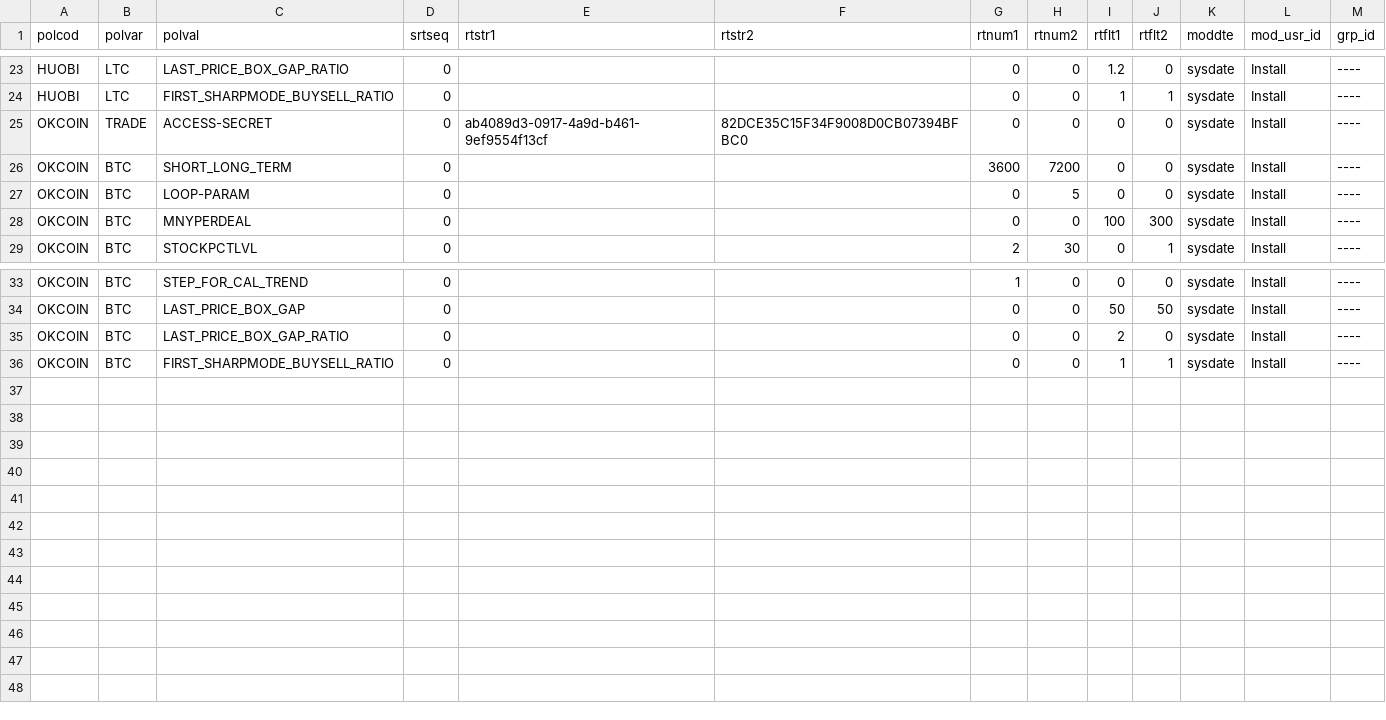
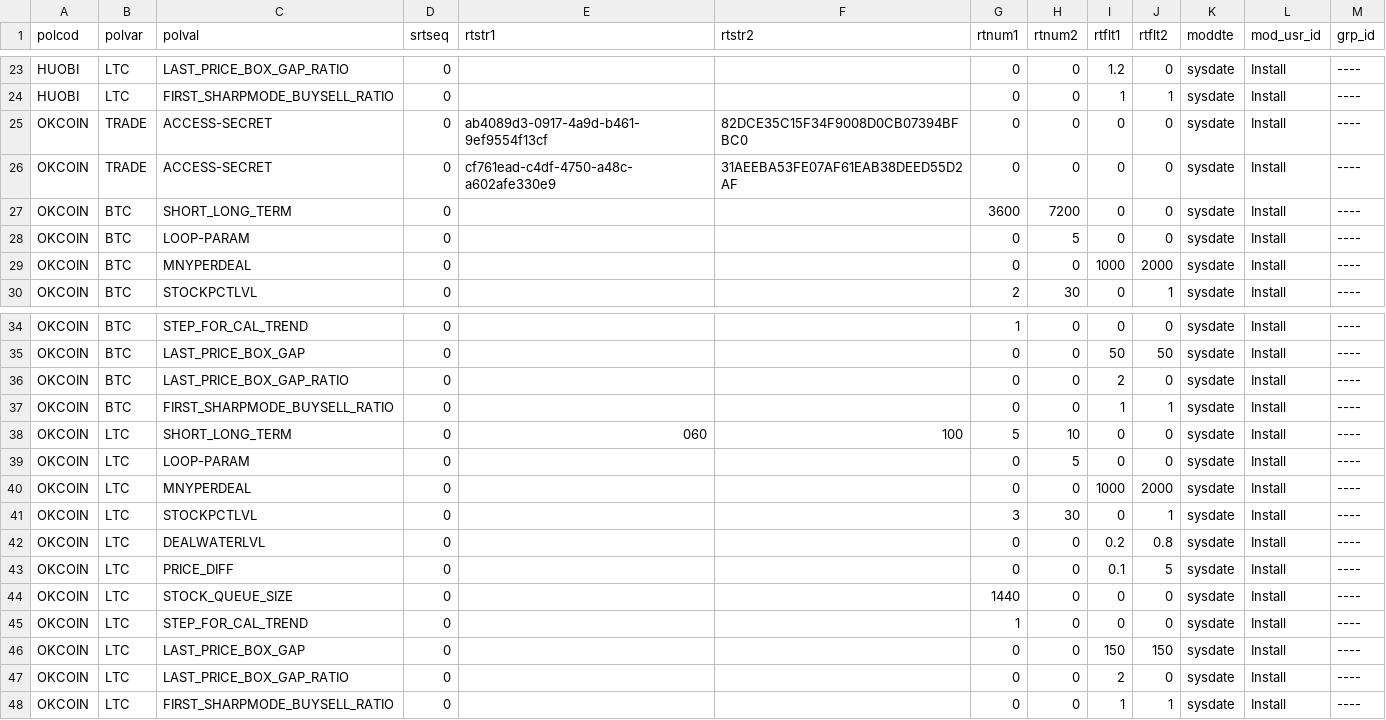
Before and after one commit to 62mkv/mlib, a CSV file: db/data/load/base/bootstraponly/poldat/poldat.csv, drawn as a sheet; only a part is shown, gaps mark what is left out.

```diff
--- a/db/data/load/base/bootstraponly/poldat/poldat.csv
+++ b/db/data/load/base/bootstraponly/poldat/poldat.csv
@@ -25,5 +25,6 @@ HUOBI,LTC,FIRST_SHARPMODE_BUYSELL_RATIO,0,,,0,0,1,1,sysdate,Install,----
 OKCOIN,TRADE,ACCESS-SECRET,0,ab4089d3-0917-4a9d-b461-9ef9554f13cf,82DCE35C15F34F9008D0CB07394BFBC0,0,0,0,0,sysdate,Install,----
+OKCOIN,TRADE,ACCESS-SECRET,0,cf761ead-c4df-4750-a48c-a602afe330e9,31AEEBA53FE07AF61EAB38DEED55D2AF,0,0,0,0,sysdate,Install,----
 OKCOIN,BTC,SHORT_LONG_TERM,0,,,3600,7200,0,0,sysdate,Install,----
 OKCOIN,BTC,LOOP-PARAM,0,,,0,5,0,0,sysdate,Install,----
-OKCOIN,BTC,MNYPERDEAL,0,,,0,0,100,300,sysdate,Install,----
+OKCOIN,BTC,MNYPERDEAL,0,,,0,0,1000,2000,sysdate,Install,----
 OKCOIN,BTC,STOCKPCTLVL,0,,,2,30,0,1,sysdate,Install,----
@@ -36 +37,12 @@ OKCOIN,BTC,LAST_PRICE_BOX_GAP_RATIO,0,,,0,0,2,0,sysdate,Install,----
 OKCOIN,BTC,FIRST_SHARPMODE_BUYSELL_RATIO,0,,,0,0,1,1,sysdate,Install,----
+OKCOIN,LTC,SHORT_LONG_TERM,0,060,100,5,10,0,0,sysdate,Install,----
+OKCOIN,LTC,LOOP-PARAM,0,,,0,5,0,0,sysdate,Install,----
+OKCOIN,LTC,MNYPERDEAL,0,,,0,0,1000,2000,sysdate,Install,----
+OKCOIN,LTC,STOCKPCTLVL,0,,,3,30,0,1,sysdate,Install,----
+OKCOIN,LTC,DEALWATERLVL,0,,,0,0,0.2,0.8,sysdate,Install,----
+OKCOIN,LTC,PRICE_DIFF,0,,,0,0,0.1,5,sysdate,Install,----
+OKCOIN,LTC,STOCK_QUEUE_SIZE,0,,,1440,0,0,0,sysdate,Install,----
+OKCOIN,LTC,STEP_FOR_CAL_TREND,0,,,1,0,0,0,sysdate,Install,----
+OKCOIN,LTC,LAST_PRICE_BOX_GAP,0,,,0,0,150,150,sysdate,Install,----
+OKCOIN,LTC,LAST_PRICE_BOX_GAP_RATIO,0,,,0,0,2,0,sysdate,Install,----
+OKCOIN,LTC,FIRST_SHARPMODE_BUYSELL_RATIO,0,,,0,0,1,1,sysdate,Install,----
```
Also changed, not shown: db/data/load/base/bootstraponly/task_definition/task_definition.csv, 6 other files.
